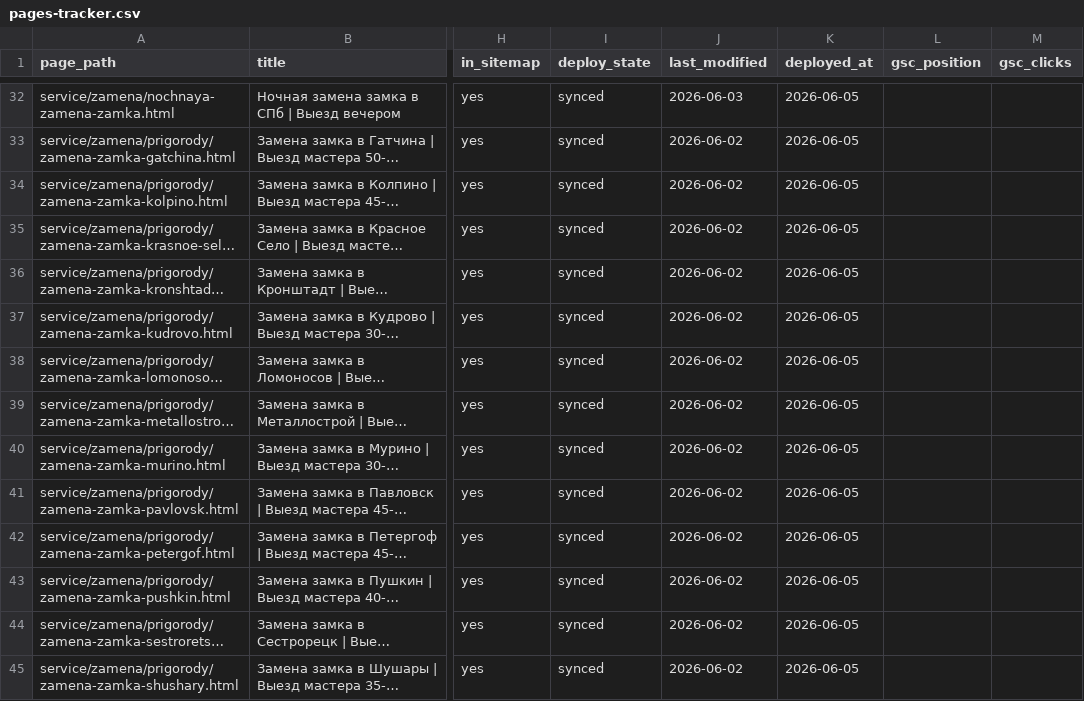
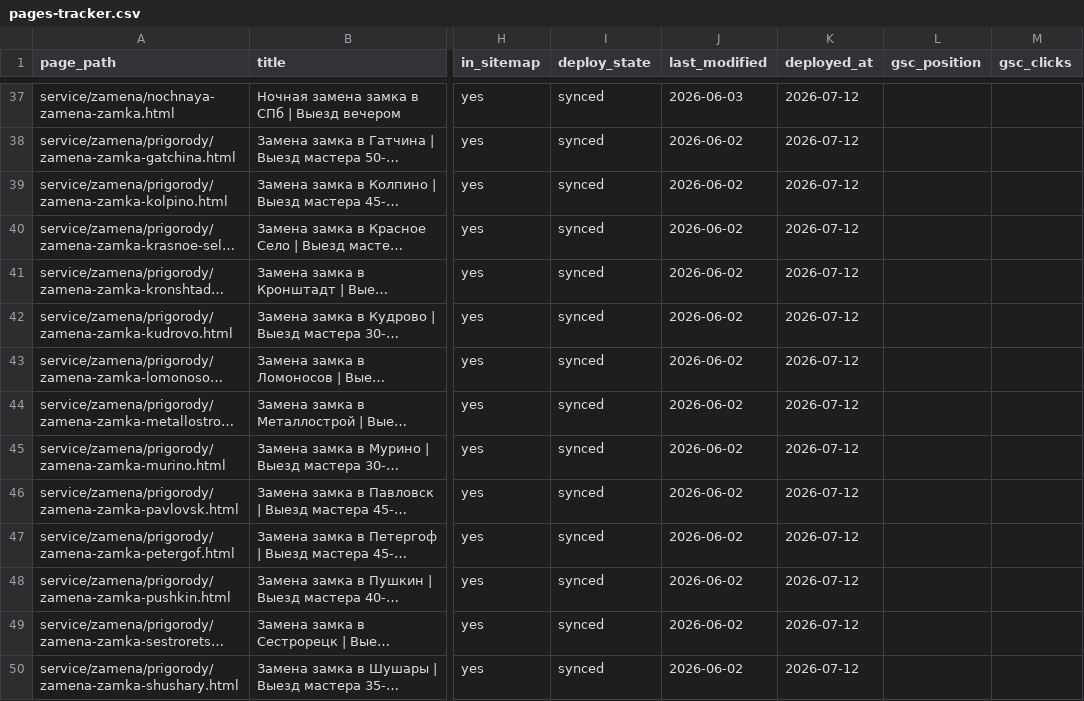
Before and after one commit to serfilgri/zamok-i, a CSV file: Doc/pages-tracker.csv, drawn as a sheet; only a part is shown, gaps mark what is left out; long unchanged cells end in …; addresses are those after the commit; the diff covers the shown part only; the diff names each change by its address in the sheet, - before the commit and + after, or states it on an @@ line.

```diff
--- a/Doc/pages-tracker.csv
+++ b/Doc/pages-tracker.csv
-K37:K50 (deployed_at): 2026-06-05
+K37:K50 (deployed_at): 2026-07-12
```
Also changed, not shown: 5 added rows and 71 edited cells elsewhere in this file, 1 other file.
